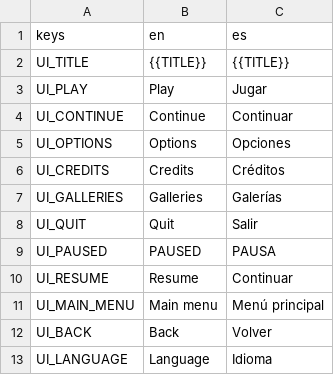
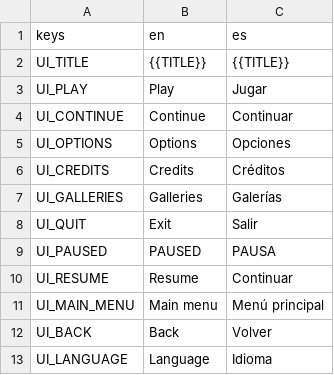
Before and after one commit to riusprime/zero-depth, a CSV file: locale/strings.csv, drawn as a sheet; only a part is shown.

```diff
--- a/locale/strings.csv
+++ b/locale/strings.csv
@@ -7,3 +7,3 @@ UI_CREDITS,Credits,Créditos
 UI_GALLERIES,Galleries,Galerías
-UI_QUIT,Quit,Salir
+UI_QUIT,Exit,Salir
 UI_PAUSED,PAUSED,PAUSA
```
Also changed, not shown: 18 other files.
